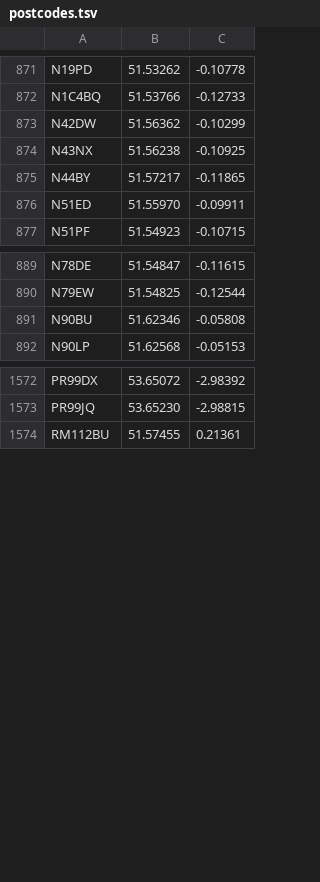
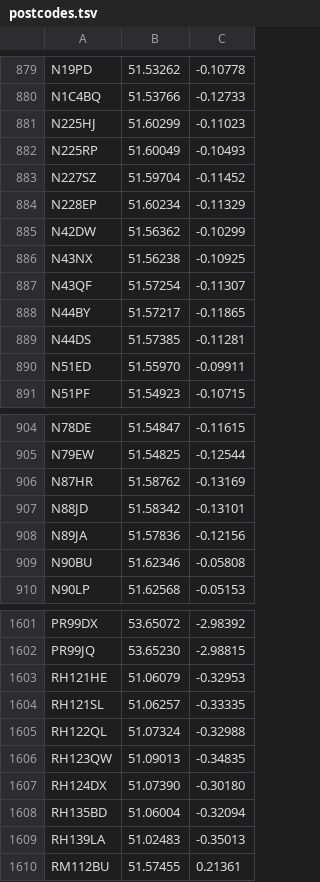
Before and after one commit to open-innovations/warm-spaces, a TSV file: data/postcodes.tsv, drawn as a sheet; only a part is shown, gaps mark what is left out; the diff covers the shown part only.

```diff
--- a/data/postcodes.tsv
+++ b/data/postcodes.tsv
@@ -872,5 +880,11 @@ N19PD	51.53262	-0.10778
 N1C4BQ	51.53766	-0.12733
+N225HJ	51.60299	-0.11023
+N225RP	51.60049	-0.10493
+N227SZ	51.59704	-0.11452
+N228EP	51.60234	-0.11329
 N42DW	51.56362	-0.10299
 N43NX	51.56238	-0.10925
+N43QF	51.57254	-0.11307
 N44BY	51.57217	-0.11865
+N44DS	51.57385	-0.11281
 N51ED	51.55970	-0.09911
@@ -890,2 +905,5 @@ N78DE	51.54847	-0.11615
 N79EW	51.54825	-0.12544
+N87HR	51.58762	-0.13169
+N88JD	51.58342	-0.13101
+N89JA	51.57836	-0.12156
 N90BU	51.62346	-0.05808
@@ -1573,2 +1602,9 @@ PR99DX	53.65072	-2.98392
 PR99JQ	53.65230	-2.98815
+RH121HE	51.06079	-0.32953
+RH121SL	51.06257	-0.33335
+RH122QL	51.07324	-0.32988
+RH123QW	51.09013	-0.34835
+RH124DX	51.07390	-0.30180
+RH135BD	51.06004	-0.32094
+RH139LA	51.02483	-0.35013
 RM112BU	51.57455	0.21361
```
Also changed, not shown: 29 added rows and 10 removed rows elsewhere in this file, 10 other files.
